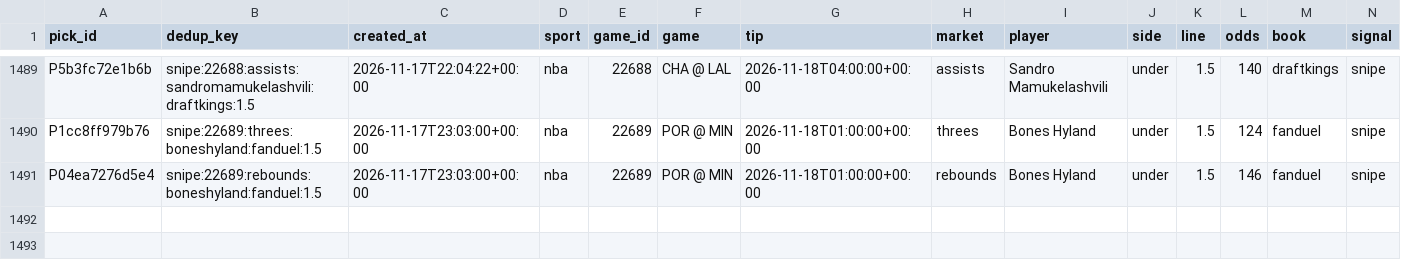
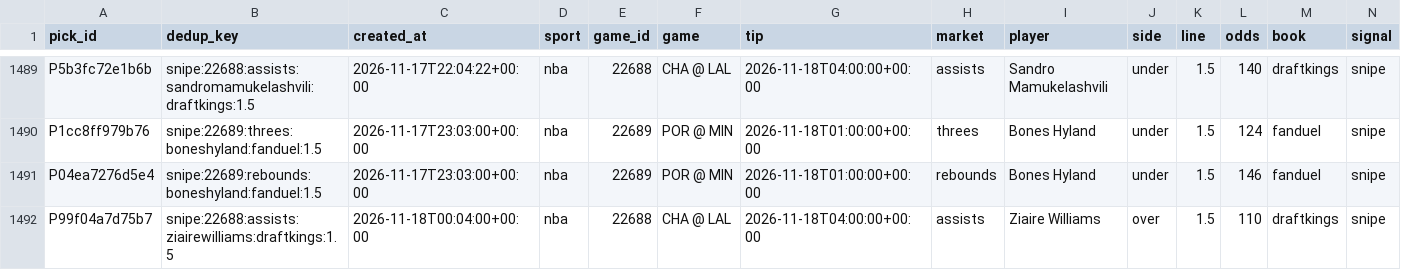
Before and after one commit to PirateKingInc/test-m11, a CSV file: ledger/picks.csv, drawn as a sheet; only a part is shown, gaps mark what is left out; rows hold the shown columns only; the diff names each change by its address in the sheet, - before the commit and + after, or states it on an @@ line.

```diff
--- a/ledger/picks.csv
+++ b/ledger/picks.csv
+row 1492: P99f04a7d75b7 | snipe:22688:assists:ziairewilliams:draftkings:1.5 | 2026-11-18T00:04:00+00:00 | nba | 22688 | CHA @ LAL | 2026-11-18T04:00:00+00:00 | assists | Ziaire Williams | over | 1.5 | 110 | draftkings | snipe
```
Also changed, not shown: ledger/annotations.csv, ledger/labels.csv, 3 other files.
